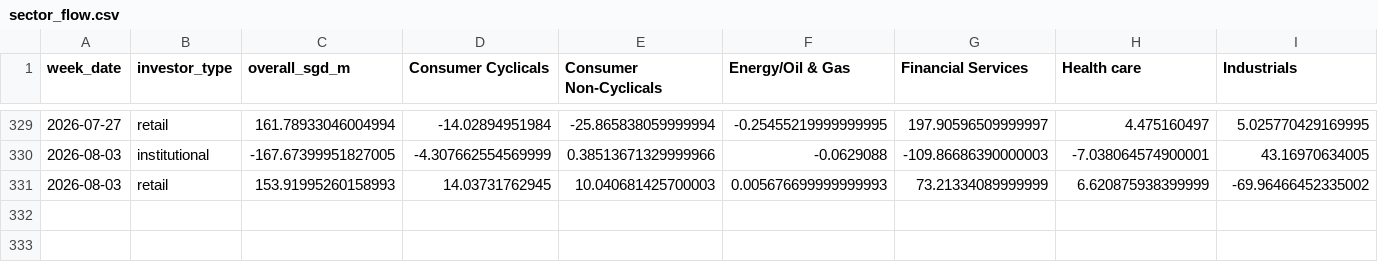
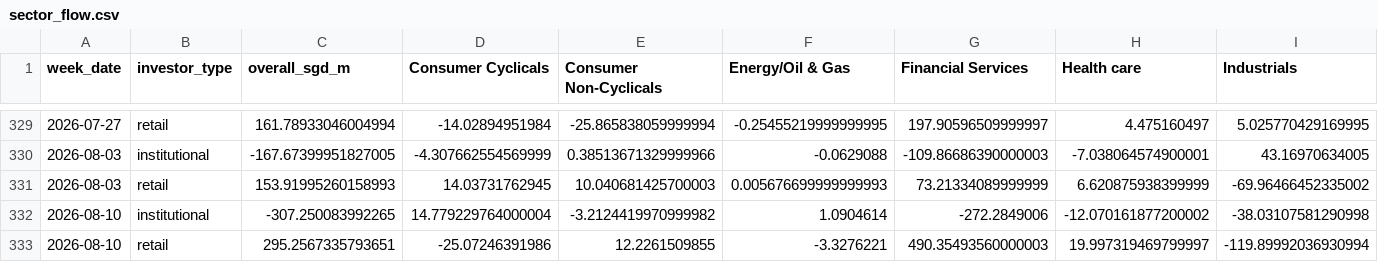
Before and after one commit to davidsurjadi/SGX-Weekly-Update, a CSV file: data/sector_flow.csv, drawn as a sheet; only a part is shown, gaps mark what is left out; rows hold the shown columns only; the diff names each change by its address in the sheet, - before the commit and + after, or states it on an @@ line.

```diff
--- a/data/sector_flow.csv
+++ b/data/sector_flow.csv
+row 332: 2026-08-10 | institutional | -307.250083992265 | 14.779229764000004 | -3.2124419970999982 | 1.0904614 | -272.2849006 | -12.070161877200002 | -38.03107581290998
+row 333: 2026-08-10 | retail | 295.2567335793651 | -25.07246391986 | 12.2261509855 | -3.3276221 | 490.35493560000003 | 19.997319469799997 | -119.89992036930994
```
Also changed, not shown: data/weekly_top10.csv, 5 other files.
